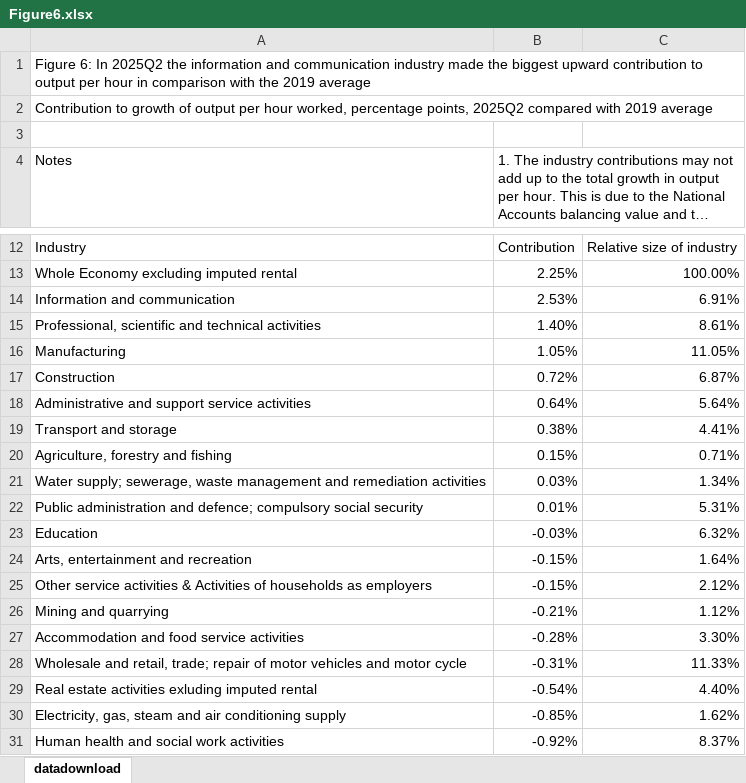
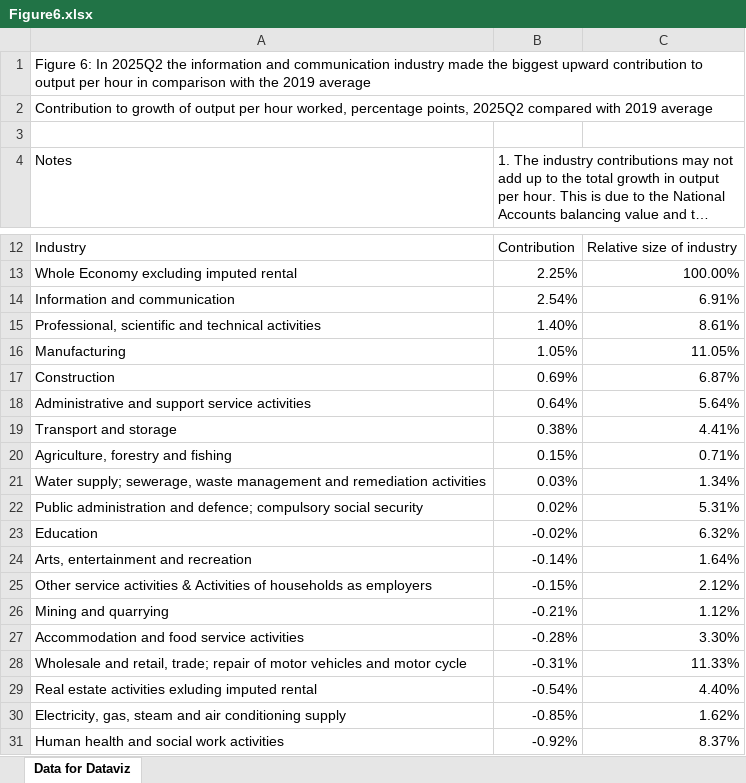
Before and after one commit to UoMResearchIT/TPI-quarterly-data-tool, an Excel workbook: src/New-release/Figure6.xlsx, sheet Data for Dataviz, drawn as a sheet; only a part is shown, gaps mark what is left out; long unchanged cells end in …; values as stored, in another font and other column widths than the file's, no borders; the diff names each change by its address in the sheet, - before the commit and + after, or states it on an @@ line.

Commit message:
Data and figures updated

```diff
--- a/src/New-release/Figure6.xlsx (sheet Data for Dataviz)
+++ b/src/New-release/Figure6.xlsx (sheet Data for Dataviz)
-sheet tab: datadownload
+sheet tab: Data for Dataviz
-B14: 2.53%
+B14: 2.54%
-B17: 0.72%
+B17: 0.69%
-B22: 0.01%
+B22: 0.02%
-B23: -0.03%
+B23: -0.02%
-B24: -0.15%
+B24: -0.14%
```
Also changed, not shown: src/New-release/Figure7.xlsx, 21 other files.
